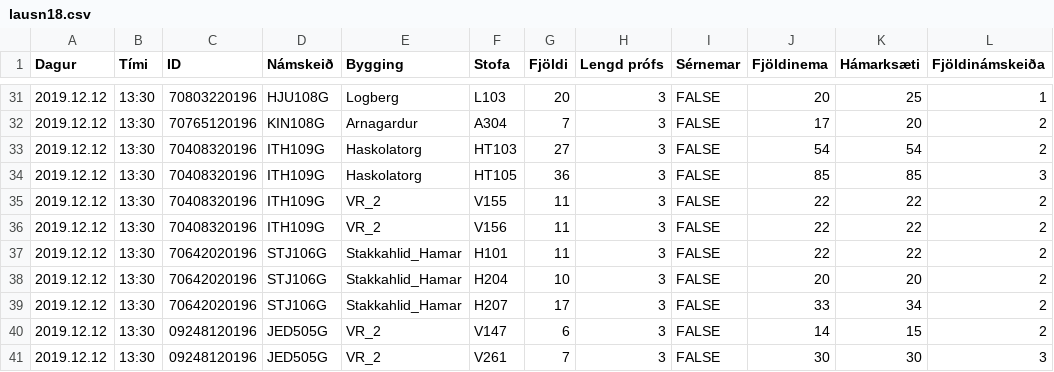
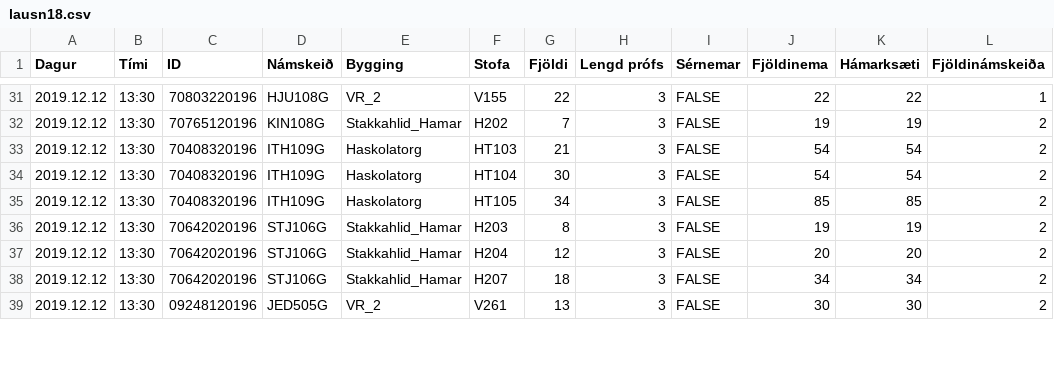
Before and after one commit to tprunarsson/Bessy-Rooms, a CSV file: lausn18.csv, drawn as a sheet; only a part is shown, gaps mark what is left out; the diff covers the shown part only.

```diff
--- a/lausn18.csv
+++ b/lausn18.csv
@@ -31,11 +31,9 @@ Dagur;Tími;ID;Námskeið;Bygging;Stofa;Fjöldi;Lengd prófs;Sérnemar;Fjöldine
-2019.12.12;13:30;70803220196;HJU108G;Logberg;L103;20;3;FALSE;20;25;1
-2019.12.12;13:30;70765120196;KIN108G;Arnagardur;A304;7;3;FALSE;17;20;2
-2019.12.12;13:30;70408320196;ITH109G;Haskolatorg;HT103;27;3;FALSE;54;54;2
-2019.12.12;13:30;70408320196;ITH109G;Haskolatorg;HT105;36;3;FALSE;85;85;3
-2019.12.12;13:30;70408320196;ITH109G;VR_2;V155;11;3;FALSE;22;22;2
-2019.12.12;13:30;70408320196;ITH109G;VR_2;V156;11;3;FALSE;22;22;2
-2019.12.12;13:30;70642020196;STJ106G;Stakkahlid_Hamar;H101;11;3;FALSE;22;22;2
-2019.12.12;13:30;70642020196;STJ106G;Stakkahlid_Hamar;H204;10;3;FALSE;20;20;2
-2019.12.12;13:30;70642020196;STJ106G;Stakkahlid_Hamar;H207;17;3;FALSE;33;34;2
-2019.12.12;13:30;09248120196;JED505G;VR_2;V147;6;3;FALSE;14;15;2
-2019.12.12;13:30;09248120196;JED505G;VR_2;V261;7;3;FALSE;30;30;3
+2019.12.12;13:30;70803220196;HJU108G;VR_2;V155;22;3;FALSE;22;22;1
+2019.12.12;13:30;70765120196;KIN108G;Stakkahlid_Hamar;H202;7;3;FALSE;19;19;2
+2019.12.12;13:30;70408320196;ITH109G;Haskolatorg;HT103;21;3;FALSE;54;54;2
+2019.12.12;13:30;70408320196;ITH109G;Haskolatorg;HT104;30;3;FALSE;54;54;2
+2019.12.12;13:30;70408320196;ITH109G;Haskolatorg;HT105;34;3;FALSE;85;85;2
+2019.12.12;13:30;70642020196;STJ106G;Stakkahlid_Hamar;H203;8;3;FALSE;19;19;2
+2019.12.12;13:30;70642020196;STJ106G;Stakkahlid_Hamar;H204;12;3;FALSE;20;20;2
+2019.12.12;13:30;70642020196;STJ106G;Stakkahlid_Hamar;H207;18;3;FALSE;34;34;2
+2019.12.12;13:30;09248120196;JED505G;VR_2;V261;13;3;FALSE;30;30;2
```
Also changed, not shown: 2 added rows, 2 removed rows and 76 edited cells elsewhere in this file.
